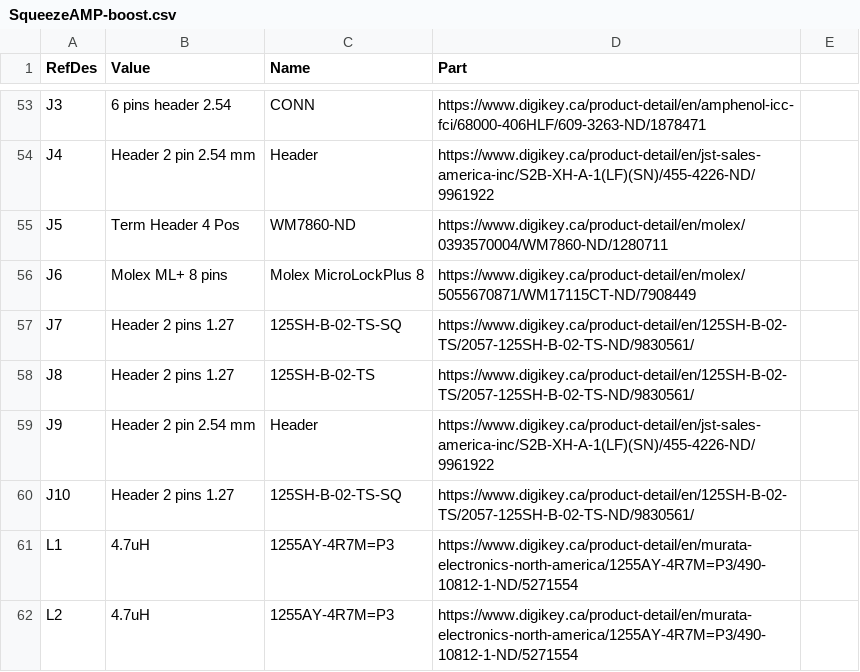
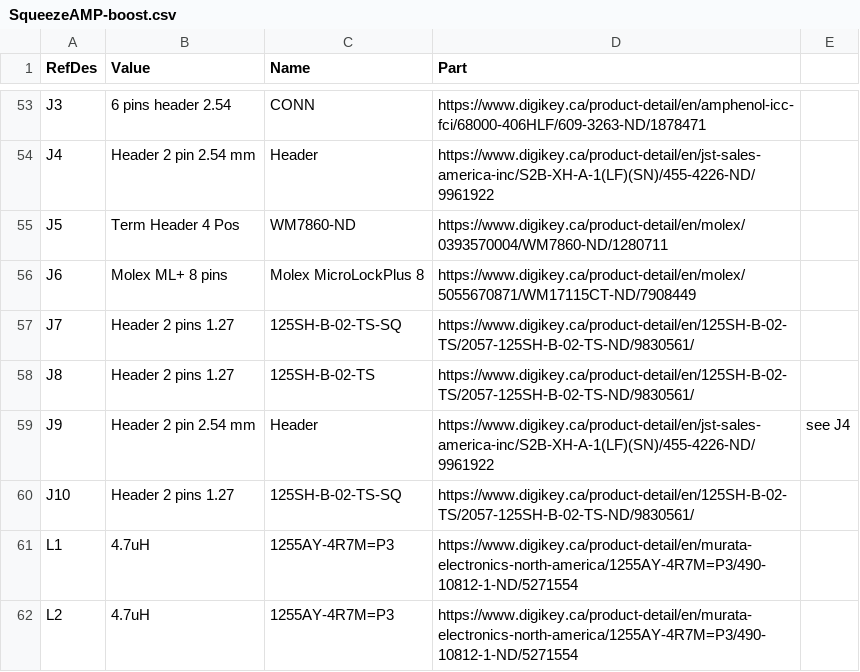
Before and after one commit to sm6uax/SqueezeAMP, a CSV file: SqueezeAMP-boost.csv, drawn as a sheet; only a part is shown, gaps mark what is left out.

```diff
--- a/SqueezeAMP-boost.csv
+++ b/SqueezeAMP-boost.csv
@@ -58,3 +58,3 @@
 "J8","Header 2 pins 1.27","125SH-B-02-TS","https://www.digikey.ca/product-detail/en/125SH-B-02-TS/2057-125SH-B-02-TS-ND/9830561/"
-"J9","Header 2 pin 2.54 mm","Header","https://www.digikey.ca/product-detail/en/jst-sales-america-inc/S2B-XH-A-1(LF)(SN)/455-4226-ND/9961922"
+"J9","Header 2 pin 2.54 mm","Header","https://www.digikey.ca/product-detail/en/jst-sales-america-inc/S2B-XH-A-1(LF)(SN)/455-4226-ND/9961922","see J4"
 "J10","Header 2 pins 1.27","125SH-B-02-TS-SQ","https://www.digikey.ca/product-detail/en/125SH-B-02-TS/2057-125SH-B-02-TS-ND/9830561/"
```
Also changed, not shown: SqueezeAMP.csv.
